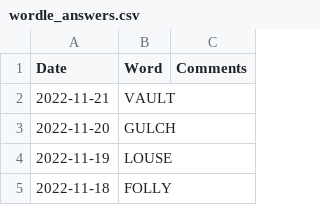
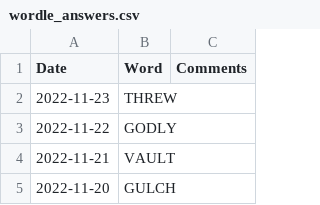
Before and after one commit to mdahlman/wordle, a CSV file: docs/_data/wordle_answers.csv, drawn as a sheet; only a part is shown; the shorter side is filled out with more unchanged rows.

Commit message:
answers through 2022-11-23

```diff
--- a/docs/_data/wordle_answers.csv
+++ b/docs/_data/wordle_answers.csv
@@ -1,2 +1,4 @@
 Date,Word,Comments
+2022-11-23,THREW,
+2022-11-22,GODLY,
 2022-11-21,VAULT,
```
